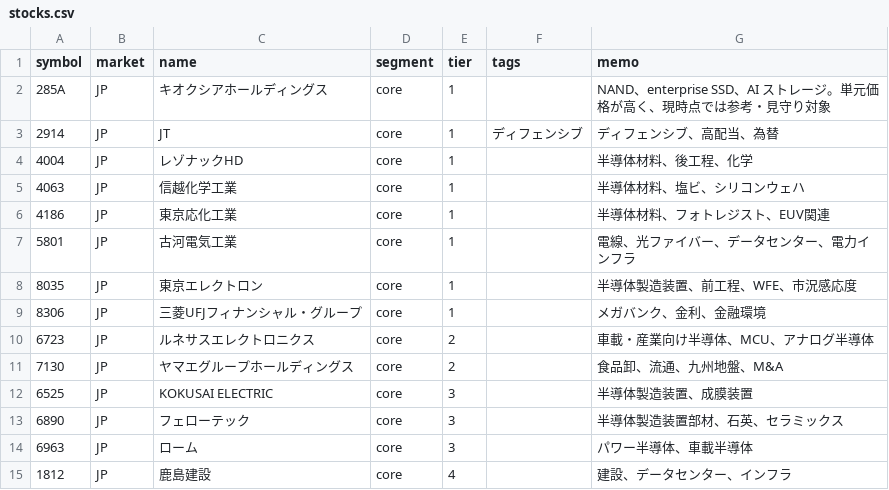
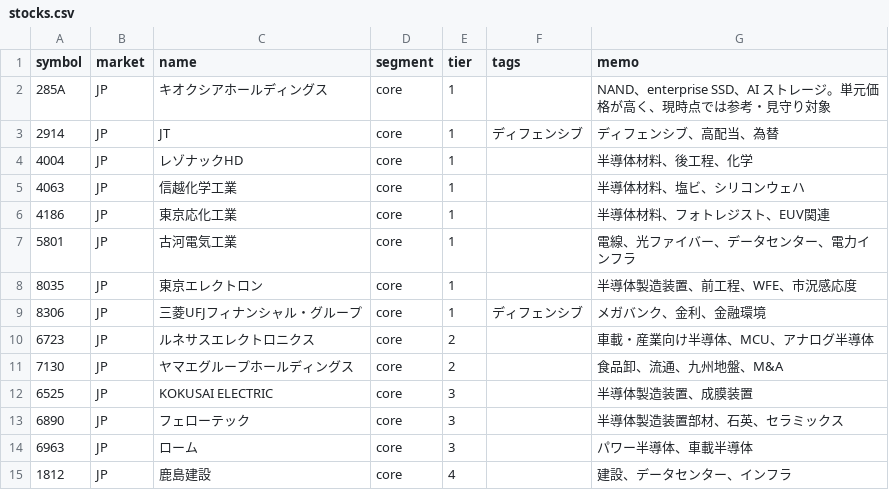
Before and after one commit to oshinko/feeds, a CSV file: data/stocks.csv, drawn as a sheet; only a part is shown.

Commit message:
Regenerate stocks CSV after MUFG tag update

```diff
--- a/data/stocks.csv
+++ b/data/stocks.csv
@@ -8,3 +8,3 @@ symbol,market,name,segment,tier,tags,memo
 8035,JP,東京エレクトロン,core,1,,半導体製造装置、前工程、WFE、市況感応度
-8306,JP,三菱UFJフィナンシャル・グループ,core,1,,メガバンク、金利、金融環境
+8306,JP,三菱UFJフィナンシャル・グループ,core,1,ディフェンシブ,メガバンク、金利、金融環境
 6723,JP,ルネサスエレクトロニクス,core,2,,車載・産業向け半導体、MCU、アナログ半導体
```
